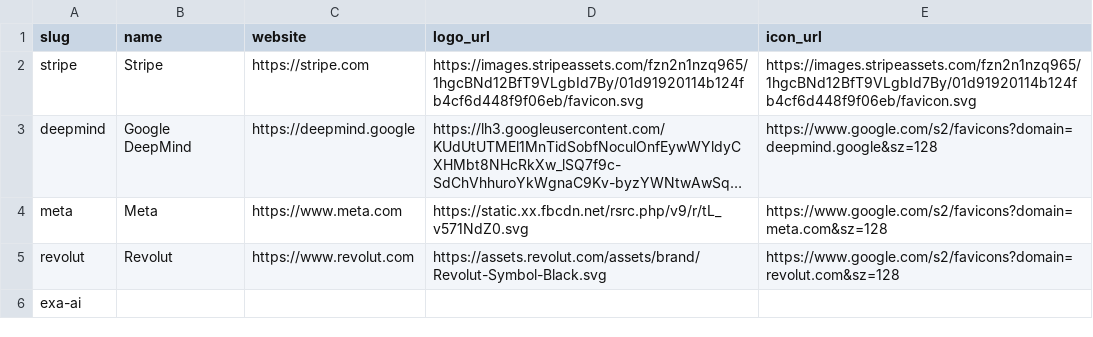
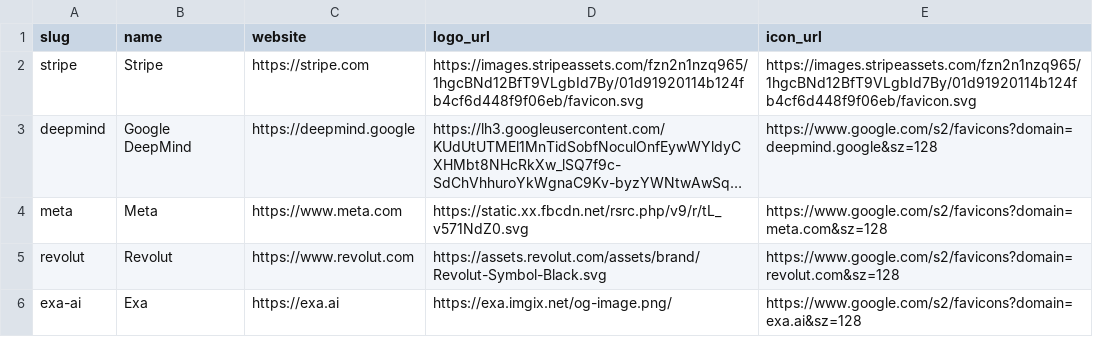
Before and after one commit to colophon-group/jobseek, a CSV file: apps/crawler/data/companies.csv, drawn as a sheet; long unchanged cells end in ….

```diff
--- a/apps/crawler/data/companies.csv
+++ b/apps/crawler/data/companies.csv
@@ -5,2 +5,2 @@ meta,Meta,https://www.meta.com,https://static.xx.fbcdn.net/rsrc.php/v9/r/tL_v571
 revolut,Revolut,https://www.revolut.com,https://assets.revolut.com/assets/brand/Revolut-Symbol-Black.svg,https://www.google.com/s2/favicons?domain=revolut.com&sz=128
-exa-ai,,,,
+exa-ai,Exa,https://exa.ai,https://exa.imgix.net/og-image.png/,https://www.google.com/s2/favicons?domain=exa.ai&sz=128
```
Also changed, not shown: 1 other file.
